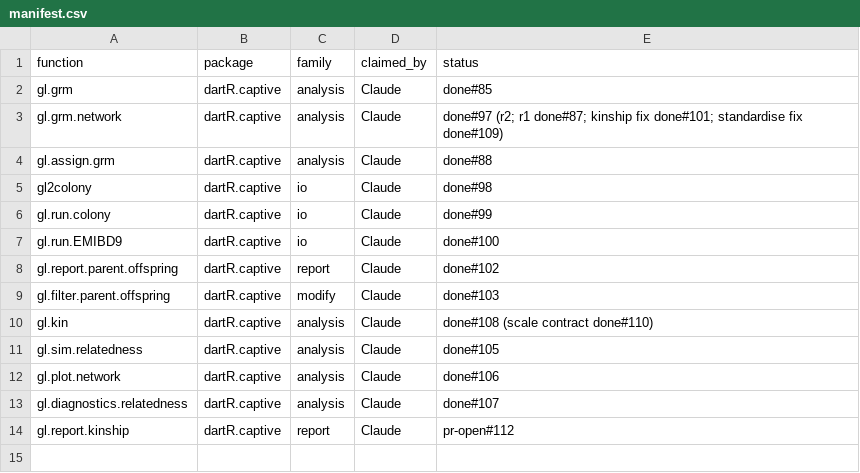
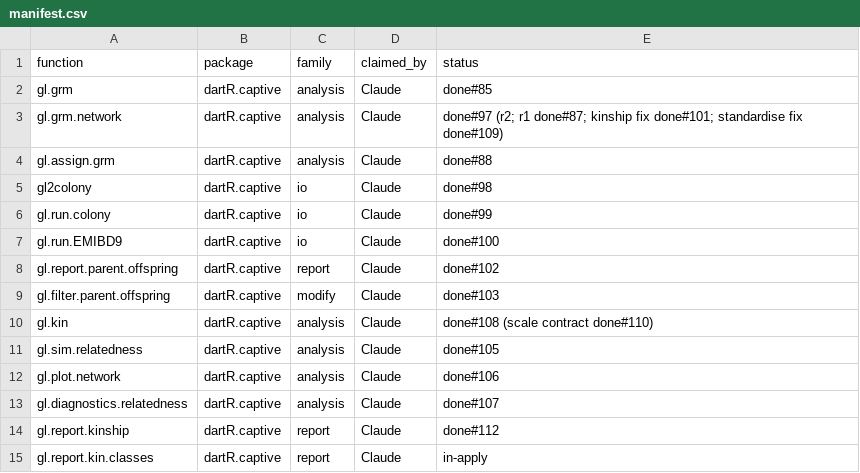
Before and after one commit to green-striped-gecko/dartR.captive, a CSV file: function-review/manifest.csv, drawn as a sheet.

Commit message:
fix bug in gl.report.kin.classes: one NA kinship made every class NA; warn on population structure
A single NA in kin made the median baseline NA, so all 37,401 pairs
on testset2.gl came back with class NA and no message. The median now
ignores NA; only the affected pairs are classed NA (returned with
all.pairs = TRUE), with a warning giving the count.

One global baseline cannot absorb population structure: on testset2.gl
(31 drainages) all 127 full-sib calls are within-population pairs, and
19 of 48 recorded parent-offspring links are called second-degree, every
one across source populations. The function now warns when x has more
than one population, and Details documents the bias. Class counts are
unchanged (127 / 30 / 1000 / 3233).

Also: at least three individuals are required (with two, the baseline
is the pair's own kinship, so the pair was always "unrelated") and fewer
than ten warn; conflicts is a zero-row data frame instead of NULL,
matching gl.report.parent.offspring (#96); build= dropped, verbose 3
summary through report(), only first-degree individuals densified.

Evidence: characterization test captured pre-review; 3 expectations
changed, all mapped to approved changes 2 and 3; 28 expectations pass.
Report: function-review/reports/dartR.captive/gl.report.kin.classes.md

```diff
--- a/function-review/manifest.csv
+++ b/function-review/manifest.csv
@@ -13,2 +13,3 @@ gl.plot.network,dartR.captive,analysis,Claude,done#106
 gl.diagnostics.relatedness,dartR.captive,analysis,Claude,done#107
-gl.report.kinship,dartR.captive,report,Claude,pr-open#112
+gl.report.kinship,dartR.captive,report,Claude,done#112
+gl.report.kin.classes,dartR.captive,report,Claude,in-apply
```
Also changed, not shown: 5 other files.
